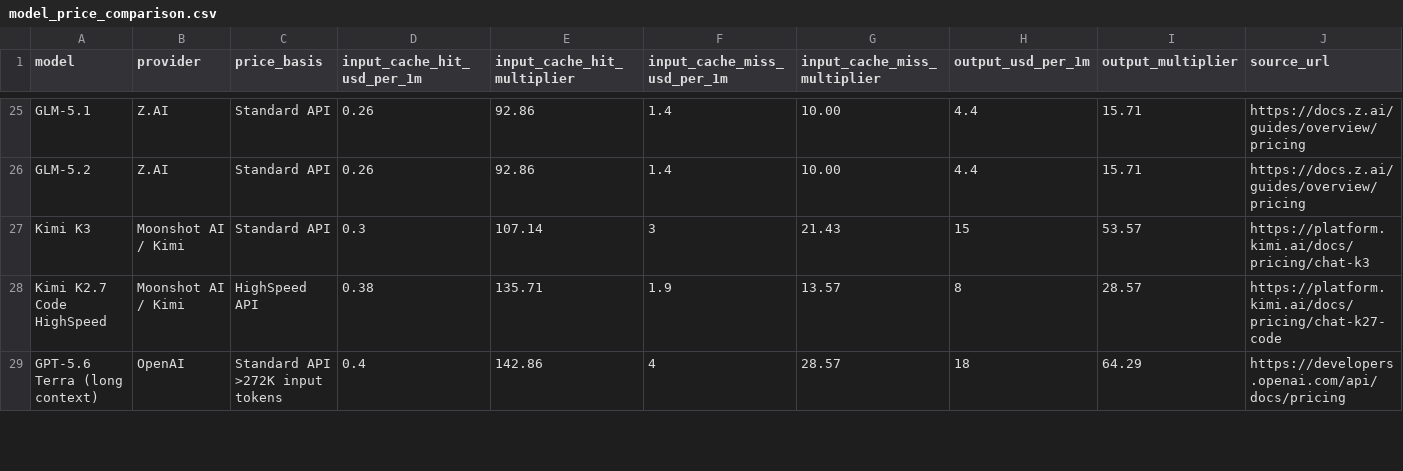
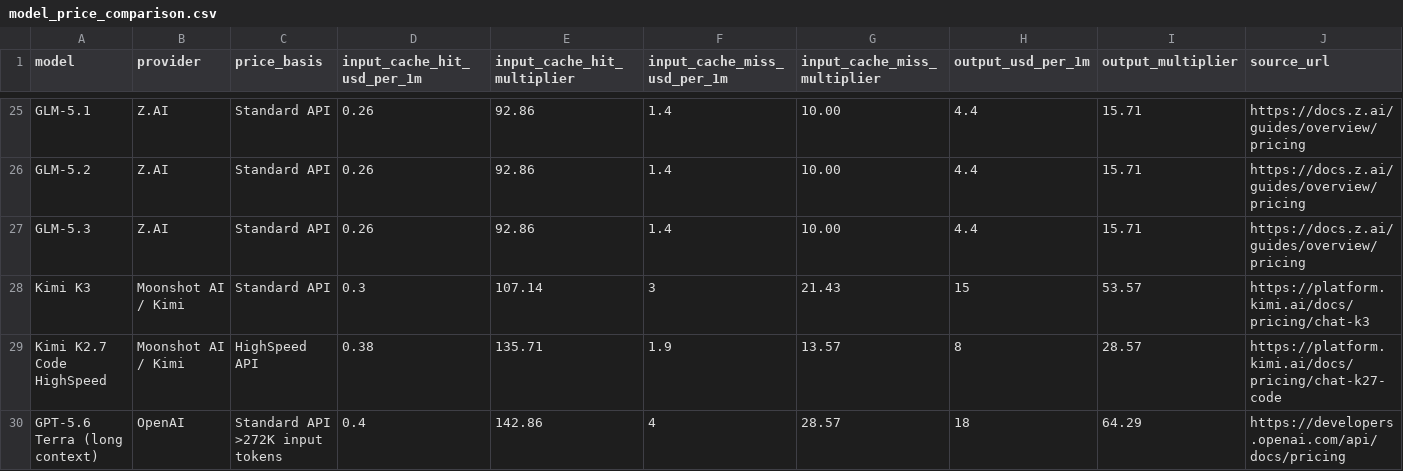
Before and after one commit to tifish/ModelPriceCompare, a CSV file: model_price_comparison.csv, drawn as a sheet; only a part is shown, gaps mark what is left out; rows hold the shown columns only; the diff names each change by its address in the sheet, - before the commit and + after, or states it on an @@ line.

Commit message:
Refresh model price comparison

```diff
--- a/model_price_comparison.csv
+++ b/model_price_comparison.csv
+row 27: GLM-5.3 | Z.AI | Standard API | 0.26 | 92.86 | 1.4 | 10.00 | 4.4 | 15.71 | https://docs.z.ai/guides/overview/pricing
```
Also changed, not shown: 3 other files.
